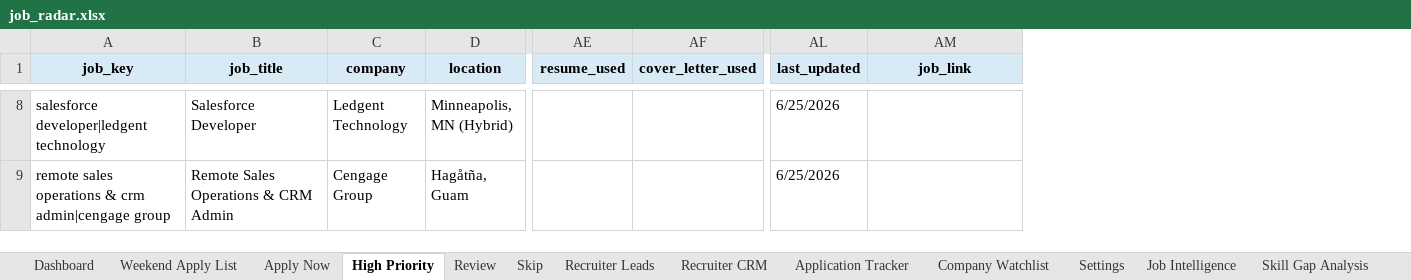
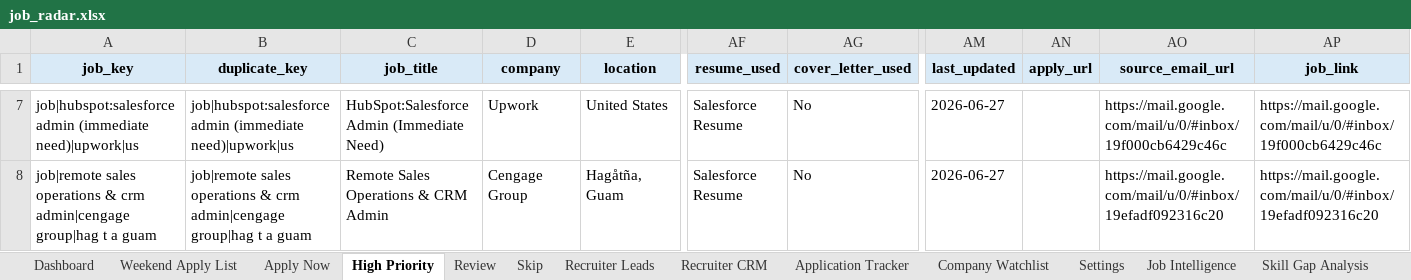
Before and after one commit to Domo79678/domonique-robinson-portfolio, an Excel workbook: Python/JobRadar/reports/job_radar.xlsx, sheet High Priority, drawn as a sheet; only a part is shown, gaps mark what is left out; values as stored, in another font and other column widths than the file's, no borders; addresses are those after the commit; the diff covers the shown part only; the diff names each change by its address in the sheet, - before the commit and + after, or states it on an @@ line.

Commit message:
Release JobRadar v2.7 apply-ready workflow

```diff
--- a/Python/JobRadar/reports/job_radar.xlsx (sheet High Priority)
+++ b/Python/JobRadar/reports/job_radar.xlsx (sheet High Priority)
+column B (duplicate_key), rows 7-8: job|hubspot:salesforce admin (immediate need)|upwork|us | job|remote sales operations & crm admin|cengage group|hag t a guam
+column AN (apply_url), empty
+column AO (source_email_url), rows 7-8: https://mail.google.com/mail/u/0/#inbox/19f000cb6429c46c | https://mail.google.com/mail/u/0/#inbox/19efadf092316c20
-A7 (job_key): salesforce developer|ledgent technology
+A7 (job_key): job|hubspot:salesforce admin (immediate need)|upwork|us
-C7 (job_title): Salesforce Developer
+C7 (job_title): HubSpot:Salesforce Admin (Immediate Need)
-D7 (company): Ledgent Technology
+D7 (company): Upwork
-E7 (location): Minneapolis, MN (Hybrid)
+E7 (location): United States
-AF7:AF8 (resume_used): (empty)
+AF7:AF8 (resume_used): Salesforce Resume
-AG7:AG8 (cover_letter_used): (empty)
+AG7:AG8 (cover_letter_used): No
-AM7:AM8 (last_updated): 6/25/2026
+AM7:AM8 (last_updated): 2026-06-27
-AP7 (job_link): (empty)
+AP7 (job_link): https://mail.google.com/mail/u/0/#inbox/19f000cb6429c46c
-A8 (job_key): remote sales operations & crm admin|cengage group
+A8 (job_key): job|remote sales operations & crm admin|cengage group|hag t a guam
-AP8 (job_link): (empty)
+AP8 (job_link): https://mail.google.com/mail/u/0/#inbox/19efadf092316c20
```
Also changed, not shown: 7 added rows, 2 removed rows and 187 edited cells elsewhere in this sheet, sheet All Jobs, sheet Weekend Apply List, sheet Application Tracker, sheet Skip, sheet Job Intelligence, sheet Apply Now, 4 more sheets, other sheet tabs, Python/JobRadar/reports/job_intelligence.xlsx, Python/JobRadar/reports/recruiter_crm.xlsx, 19 other files.
